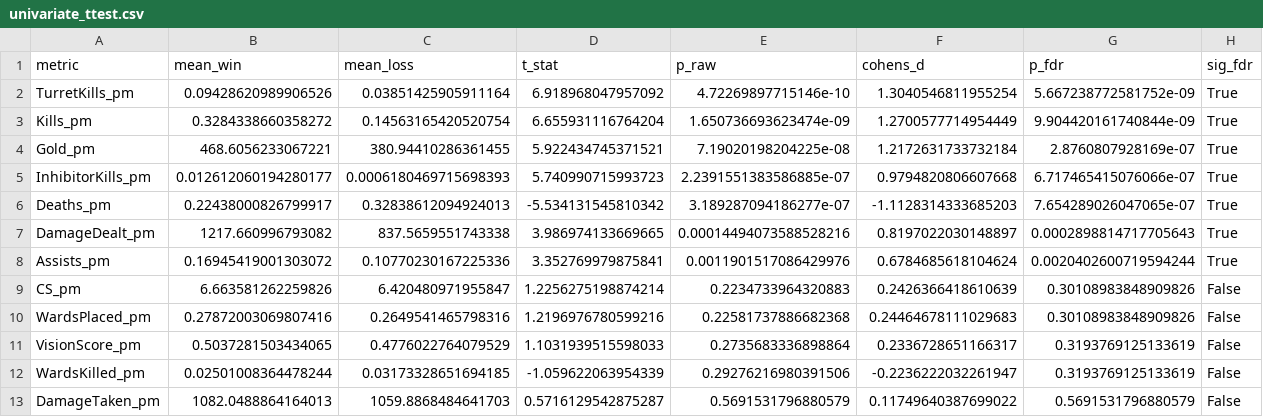
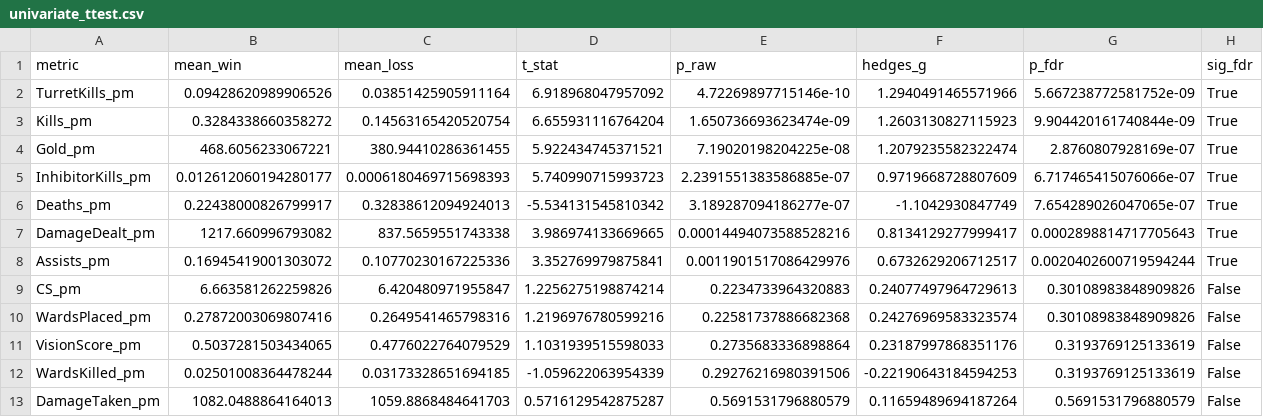
Before and after one commit to GregoryZhang/lol-low-elo-analysis-cleaned, a CSV file: data/results/univariate_ttest.csv, drawn as a sheet.

Commit message:
Updated code to reflect adding a validation split within the AUC/ROC so no data leakage when calculating Youden's J. Also adding a floor for sensitivity so the best threshold isn't at extreme unreasonable values.  Also added hegdes' g instead of Cohen's d because we don't know if variance is equal or not. Updated paper to reflect those changes, and data as well.

```diff
--- a/data/results/univariate_ttest.csv
+++ b/data/results/univariate_ttest.csv
@@ -1,13 +1,13 @@
-metric,mean_win,mean_loss,t_stat,p_raw,cohens_d,p_fdr,sig_fdr
-TurretKills_pm,0.09428620989906526,0.03851425905911164,6.918968047957092,4.72269897715146e-10,1.3040546811955254,5.667238772581752e-09,True
-Kills_pm,0.3284338660358272,0.14563165420520754,6.655931116764204,1.650736693623474e-09,1.2700577714954449,9.904420161740844e-09,True
-Gold_pm,468.6056233067221,380.94410286361455,5.922434745371521,7.19020198204225e-08,1.2172631733732184,2.8760807928169e-07,True
-InhibitorKills_pm,0.012612060194280177,0.0006180469715698393,5.740990715993723,2.2391551383586885e-07,0.9794820806607668,6.717465415076066e-07,True
-Deaths_pm,0.22438000826799917,0.32838612094924013,-5.534131545810342,3.189287094186277e-07,-1.1128314333685203,7.654289026047065e-07,True
-DamageDealt_pm,1217.660996793082,837.5659551743338,3.986974133669665,0.00014494073588528216,0.8197022030148897,0.0002898814717705643,True
-Assists_pm,0.16945419001303072,0.10770230167225336,3.352769979875841,0.0011901517086429976,0.6784685618104624,0.0020402600719594244,True
-CS_pm,6.663581262259826,6.420480971955847,1.2256275198874214,0.2234733964320883,0.2426366418610639,0.30108983848909826,False
-WardsPlaced_pm,0.27872003069807416,0.2649541465798316,1.2196976780599216,0.22581737886682368,0.24464678111029683,0.30108983848909826,False
-VisionScore_pm,0.5037281503434065,0.4776022764079529,1.1031939515598033,0.2735683336898864,0.2336728651166317,0.3193769125133619,False
-WardsKilled_pm,0.02501008364478244,0.03173328651694185,-1.059622063954339,0.29276216980391506,-0.2236222032261947,0.3193769125133619,False
-DamageTaken_pm,1082.0488864164013,1059.8868484641703,0.5716129542875287,0.5691531796880579,0.11749640387699022,0.5691531796880579,False
+metric,mean_win,mean_loss,t_stat,p_raw,hedges_g,p_fdr,sig_fdr
+TurretKills_pm,0.09428620989906526,0.03851425905911164,6.918968047957092,4.72269897715146e-10,1.2940491465571966,5.667238772581752e-09,True
+Kills_pm,0.3284338660358272,0.14563165420520754,6.655931116764204,1.650736693623474e-09,1.2603130827115923,9.904420161740844e-09,True
+Gold_pm,468.6056233067221,380.94410286361455,5.922434745371521,7.19020198204225e-08,1.2079235582322474,2.8760807928169e-07,True
+InhibitorKills_pm,0.012612060194280177,0.0006180469715698393,5.740990715993723,2.2391551383586885e-07,0.9719668728807609,6.717465415076066e-07,True
+Deaths_pm,0.22438000826799917,0.32838612094924013,-5.534131545810342,3.189287094186277e-07,-1.1042930847749,7.654289026047065e-07,True
+DamageDealt_pm,1217.660996793082,837.5659551743338,3.986974133669665,0.00014494073588528216,0.8134129277999417,0.0002898814717705643,True
+Assists_pm,0.16945419001303072,0.10770230167225336,3.352769979875841,0.0011901517086429976,0.6732629206712517,0.0020402600719594244,True
+CS_pm,6.663581262259826,6.420480971955847,1.2256275198874214,0.2234733964320883,0.24077497964729613,0.30108983848909826,False
+WardsPlaced_pm,0.27872003069807416,0.2649541465798316,1.2196976780599216,0.22581737886682368,0.24276969583323574,0.30108983848909826,False
+VisionScore_pm,0.5037281503434065,0.4776022764079529,1.1031939515598033,0.2735683336898864,0.23187997868351176,0.3193769125133619,False
+WardsKilled_pm,0.02501008364478244,0.03173328651694185,-1.059622063954339,0.29276216980391506,-0.22190643184594253,0.3193769125133619,False
+DamageTaken_pm,1082.0488864164013,1059.8868484641703,0.5716129542875287,0.5691531796880579,0.11659489694187264,0.5691531796880579,False
```
Also changed, not shown: 6 other files.
